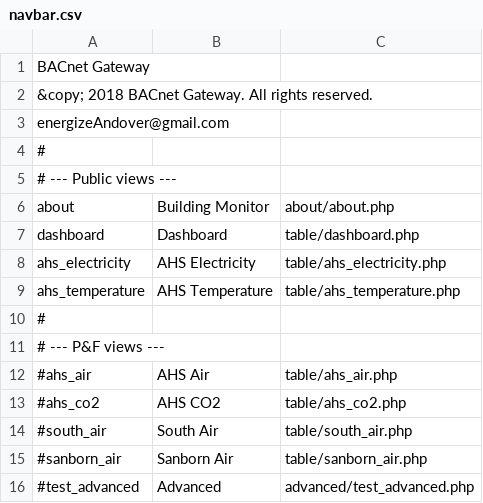
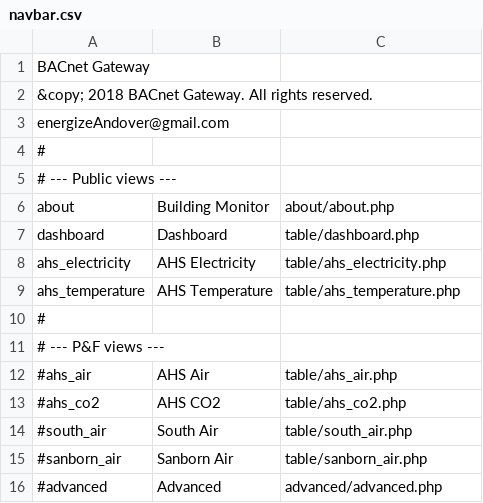
Before and after one commit to navkal/bgt, a CSV file: navbar.csv, drawn as a sheet.

```diff
--- a/navbar.csv
+++ b/navbar.csv
@@ -15,2 +15,2 @@ ahs_temperature,AHS Temperature,table/ahs_temperature.php
 #sanborn_air,Sanborn Air,table/sanborn_air.php
-#test_advanced,Advanced,advanced/test_advanced.php
+#advanced,Advanced,advanced/advanced.php
```
Also changed, not shown: 1 other file.
